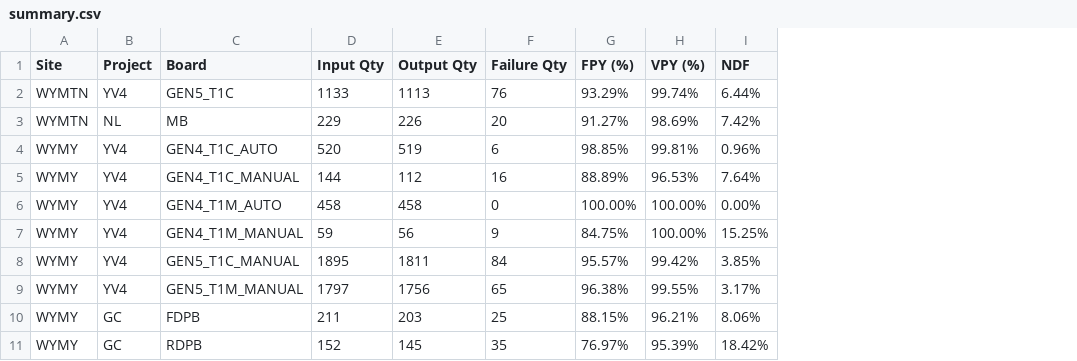
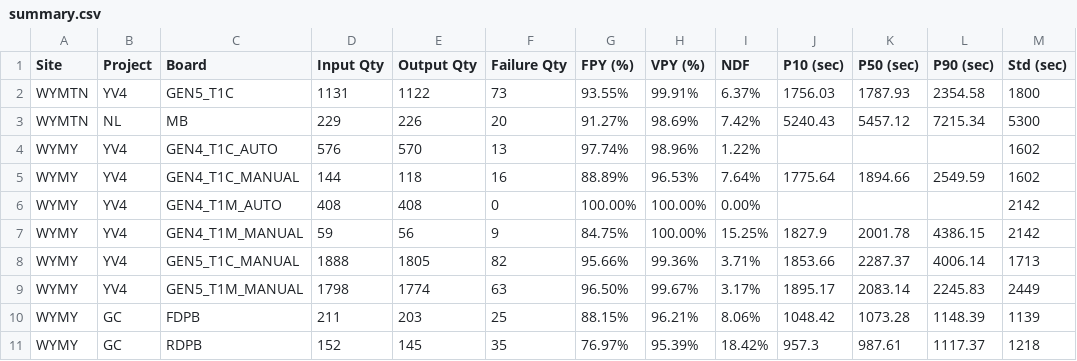
Before and after one commit to KennyKuo408/cdp-daily, a CSV file: reports/20261015/summary.csv, drawn as a sheet; only a part is shown; the diff covers the shown part only; the diff names each change by its address in the sheet, - before the commit and + after, or states it on an @@ line.

```diff
--- a/reports/20261015/summary.csv
+++ b/reports/20261015/summary.csv
+column J (P10 (sec)), rows 2-11: 1756.03 | 5240.43 |  | 1775.64 |  | 1827.9 | 1853.66 | 1895.17 | 1048.42 | 957.3
+column K (P50 (sec)), rows 2-11: 1787.93 | 5457.12 |  | 1894.66 |  | 2001.78 | 2287.37 | 2083.14 | 1073.28 | 987.61
+column L (P90 (sec)), rows 2-11: 2354.58 | 7215.34 |  | 2549.59 |  | 4386.15 | 4006.14 | 2245.83 | 1148.39 | 1117.37
+column M (Std (sec)), rows 2-11: 1800 | 5300 | 1602 | 1602 | 2142 | 2142 | 1713 | 2449 | 1139 | 1218
-D2 (Input Qty): 1133
+D2 (Input Qty): 1131
-E2 (Output Qty): 1113
+E2 (Output Qty): 1122
-F2 (Failure Qty): 76
+F2 (Failure Qty): 73
-G2 (FPY (%)): 93.29%
+G2 (FPY (%)): 93.55%
-H2 (VPY (%)): 99.74%
+H2 (VPY (%)): 99.91%
-I2 (NDF): 6.44%
+I2 (NDF): 6.37%
-D4 (Input Qty): 520
+D4 (Input Qty): 576
-E4 (Output Qty): 519
+E4 (Output Qty): 570
-F4 (Failure Qty): 6
+F4 (Failure Qty): 13
-G4 (FPY (%)): 98.85%
+G4 (FPY (%)): 97.74%
-H4 (VPY (%)): 99.81%
+H4 (VPY (%)): 98.96%
-I4 (NDF): 0.96%
+I4 (NDF): 1.22%
-E5 (Output Qty): 112
+E5 (Output Qty): 118
-D6 (Input Qty): 458
+D6 (Input Qty): 408
-E6 (Output Qty): 458
+E6 (Output Qty): 408
-D8 (Input Qty): 1895
+D8 (Input Qty): 1888
-E8 (Output Qty): 1811
+E8 (Output Qty): 1805
-F8 (Failure Qty): 84
+F8 (Failure Qty): 82
-G8 (FPY (%)): 95.57%
+G8 (FPY (%)): 95.66%
-H8 (VPY (%)): 99.42%
+H8 (VPY (%)): 99.36%
-I8 (NDF): 3.85%
+I8 (NDF): 3.71%
-D9 (Input Qty): 1797
+D9 (Input Qty): 1798
-E9 (Output Qty): 1756
+E9 (Output Qty): 1774
-F9 (Failure Qty): 65
+F9 (Failure Qty): 63
-G9 (FPY (%)): 96.38%
+G9 (FPY (%)): 96.50%
-H9 (VPY (%)): 99.55%
+H9 (VPY (%)): 99.67%
```
Also changed, not shown: 3 added rows and 81 edited cells elsewhere in this file, 34 other files.
